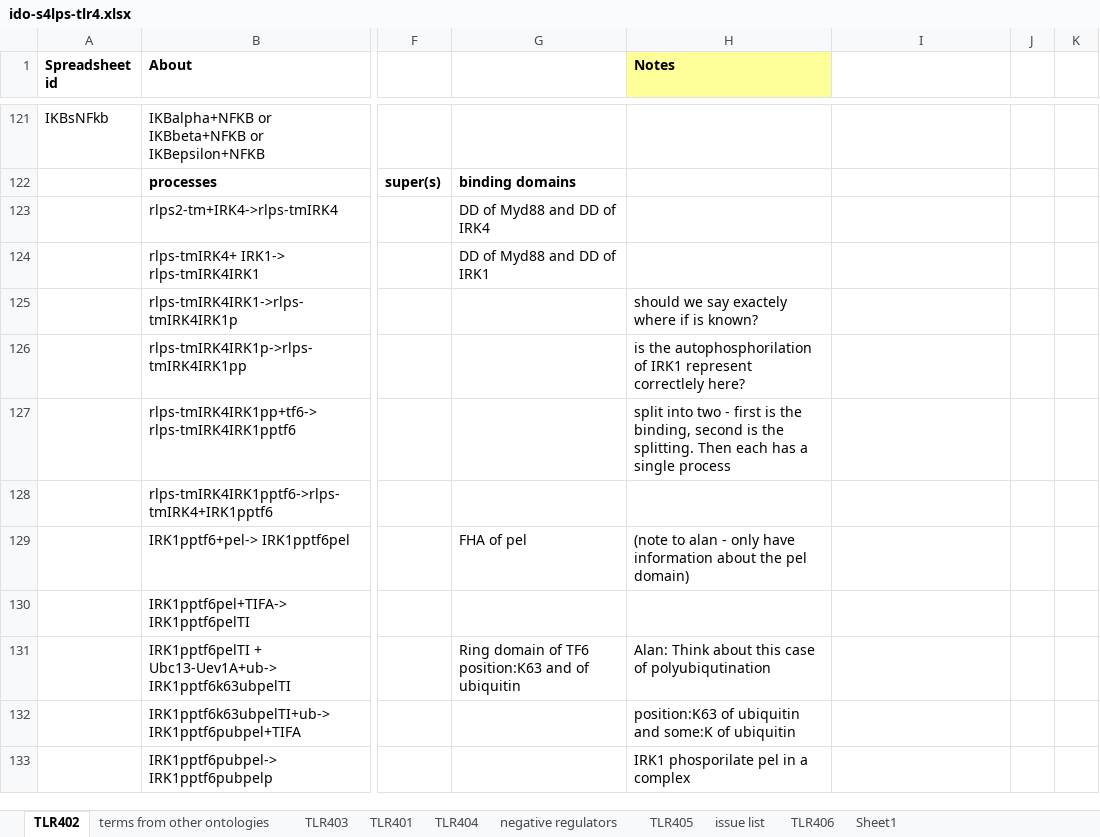
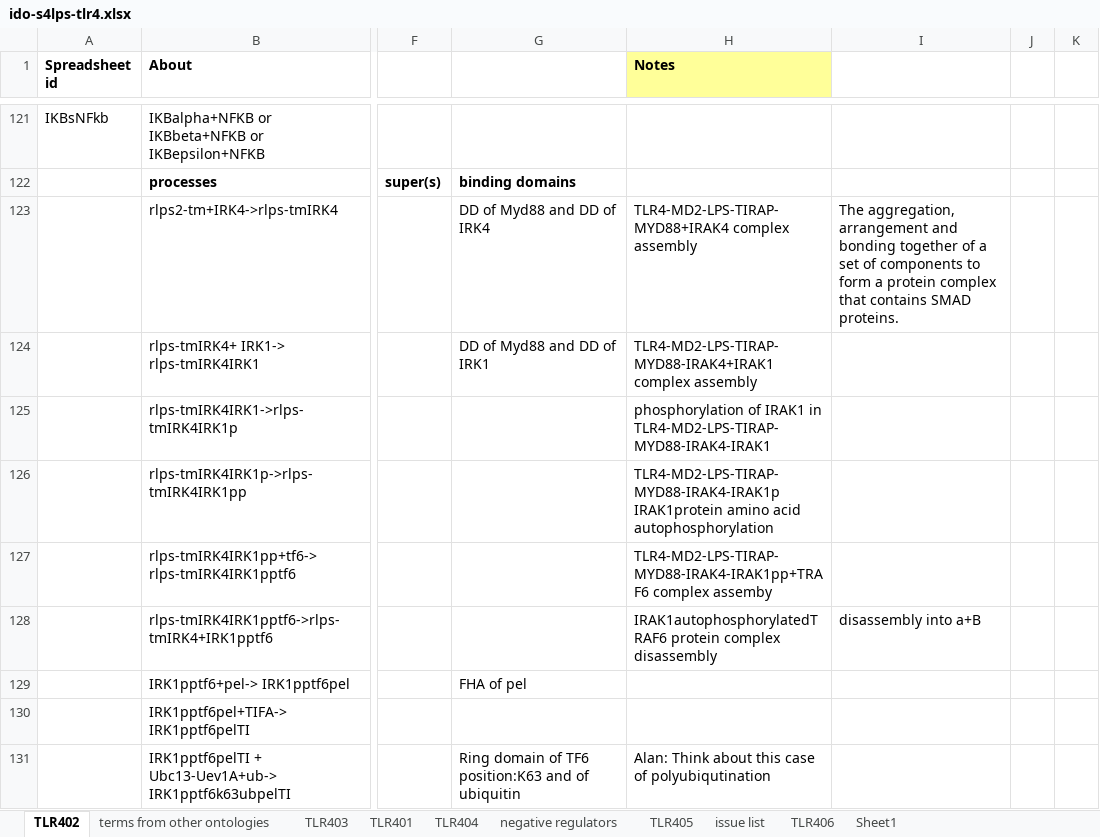
Before and after one commit to GreatStuff660/infectious-disease-ontology, an Excel workbook: src/ontology/immunology/ido-s4lps-tlr4.xlsx, sheet TLR402, drawn as a sheet; only a part is shown, gaps mark what is left out; the shorter side is filled out with more unchanged rows; values as stored, in another font and other column widths than the file's, no borders; the diff names each change by its address in the sheet, - before the commit and + after, or states it on an @@ line.

```diff
--- a/src/ontology/immunology/ido-s4lps-tlr4.xlsx (sheet TLR402)
+++ b/src/ontology/immunology/ido-s4lps-tlr4.xlsx (sheet TLR402)
-H123 (Notes): (empty)
+H123 (Notes): TLR4-MD2-LPS-TIRAP-MYD88+IRAK4 complex assembly
-I123: (empty)
+I123: The aggregation, arrangement and bonding together of a set of components to form a protein complex that contains SMAD proteins.
-H124 (Notes): (empty)
+H124 (Notes): TLR4-MD2-LPS-TIRAP-MYD88-IRAK4+IRAK1 complex assembly
-H125 (Notes): should we say exactely where if is known?
+H125 (Notes): phosphorylation of IRAK1 in TLR4-MD2-LPS-TIRAP-MYD88-IRAK4-IRAK1
-H126 (Notes): is the autophosphorilation of IRK1 represent correctlely here?
+H126 (Notes): TLR4-MD2-LPS-TIRAP-MYD88-IRAK4-IRAK1p IRAK1protein amino acid autophosphorylation
-H127 (Notes): split into two - first is the binding, second is the splitting. Then each has a single process
+H127 (Notes): TLR4-MD2-LPS-TIRAP-MYD88-IRAK4-IRAK1pp+TRAF6 complex assemby
-H128 (Notes): (empty)
+H128 (Notes): IRAK1autophosphorylatedTRAF6 protein complex disassembly
-I128: (empty)
+I128: disassembly into a+B
-H129 (Notes): (note to alan - only have information about the pel domain)
+H129 (Notes): (empty)
```
